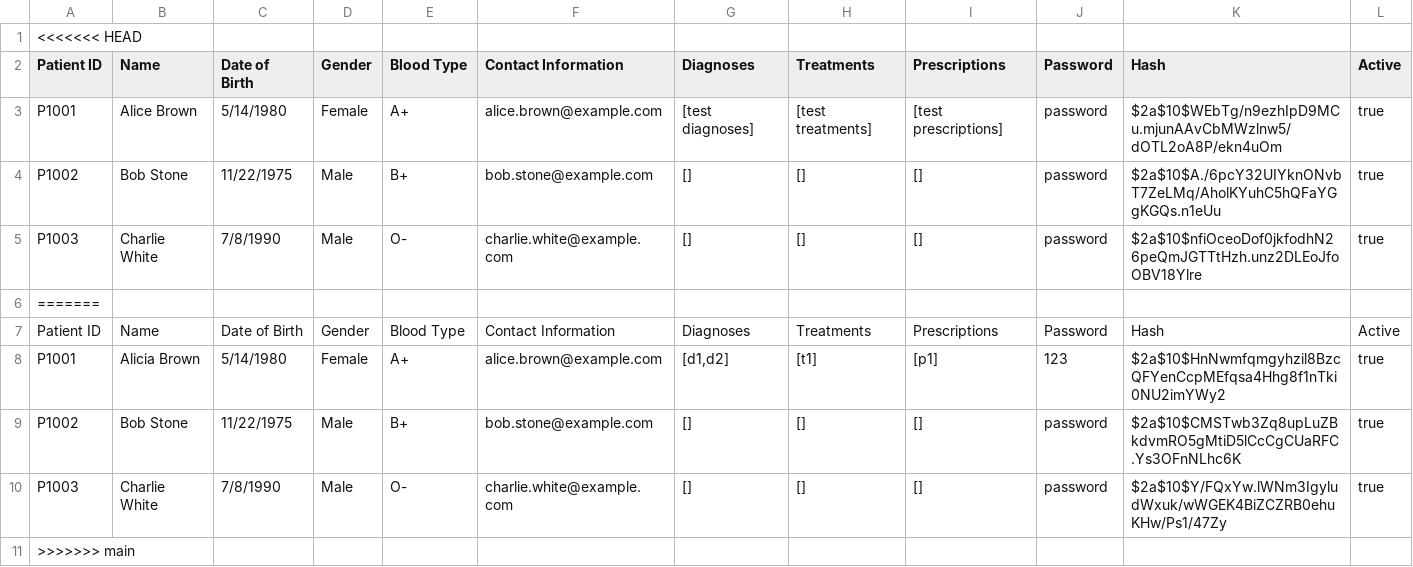
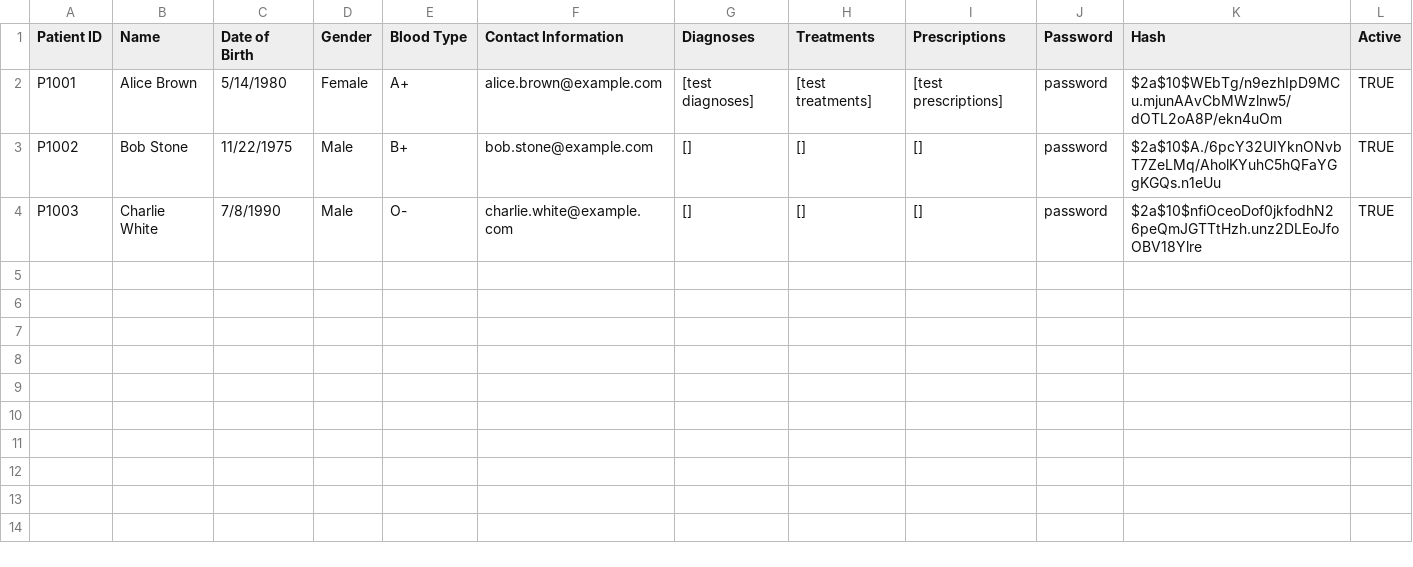
Before and after one commit to vysky/sc2002-assignment, a CSV file: src/main/resources/csv/patient.csv, drawn as a sheet.

```diff
--- a/src/main/resources/csv/patient.csv
+++ b/src/main/resources/csv/patient.csv
@@ -1,11 +1,4 @@
-<<<<<<< HEAD
 Patient ID,Name,Date of Birth,Gender,Blood Type,Contact Information,Diagnoses,Treatments,Prescriptions,Password,Hash,Active
-P1001,Alice Brown,5/14/1980,Female,A+,alice.brown@example.com,[test diagnoses],[test treatments],[test prescriptions],password,$2a$10$WEbTg/n9ezhIpD9MCu.mjunAAvCbMWzlnw5/dOTL2oA8P/ekn4uOm,true
-P1002,Bob Stone,11/22/1975,Male,B+,bob.stone@example.com,[],[],[],password,$2a$10$A./6pcY32UIYknONvbT7ZeLMq/AholKYuhC5hQFaYGgKGQs.n1eUu,true
-P1003,Charlie White,7/8/1990,Male,O-,charlie.white@example.com,[],[],[],password,$2a$10$nfiOceoDof0jkfodhN26peQmJGTTtHzh.unz2DLEoJfoOBV18Ylre,true
-=======
-"Patient ID","Name","Date of Birth","Gender","Blood Type","Contact Information","Diagnoses","Treatments","Prescriptions","Password","Hash","Active"
-"P1001","Alicia Brown","5/14/1980","Female","A+","alice.brown@example.com","[d1,d2]","[t1]","[p1]","123","$2a$10$HnNwmfqmgyhzil8BzcQFYenCcpMEfqsa4Hhg8f1nTki0NU2imYWy2","true"
-"P1002","Bob Stone","11/22/1975","Male","B+","bob.stone@example.com","[]","[]","[]","password","$2a$10$CMSTwb3Zq8upLuZBkdvmRO5gMtiD5lCcCgCUaRFC.Ys3OFnNLhc6K","true"
-"P1003","Charlie White","7/8/1990","Male","O-","charlie.white@example.com","[]","[]","[]","password","$2a$10$Y/FQxYw.lWNm3IgyludWxuk/wWGEK4BiZCZRB0ehuKHw/Ps1/47Zy","true"
->>>>>>> main
+P1001,Alice Brown,5/14/1980,Female,A+,alice.brown@example.com,[test diagnoses],[test treatments],[test prescriptions],password,$2a$10$WEbTg/n9ezhIpD9MCu.mjunAAvCbMWzlnw5/dOTL2oA8P/ekn4uOm,TRUE
+P1002,Bob Stone,11/22/1975,Male,B+,bob.stone@example.com,[],[],[],password,$2a$10$A./6pcY32UIYknONvbT7ZeLMq/AholKYuhC5hQFaYGgKGQs.n1eUu,TRUE
+P1003,Charlie White,7/8/1990,Male,O-,charlie.white@example.com,[],[],[],password,$2a$10$nfiOceoDof0jkfodhN26peQmJGTTtHzh.unz2DLEoJfoOBV18Ylre,TRUE
```
Also changed, not shown: src/main/resources/csv/staff.csv.
